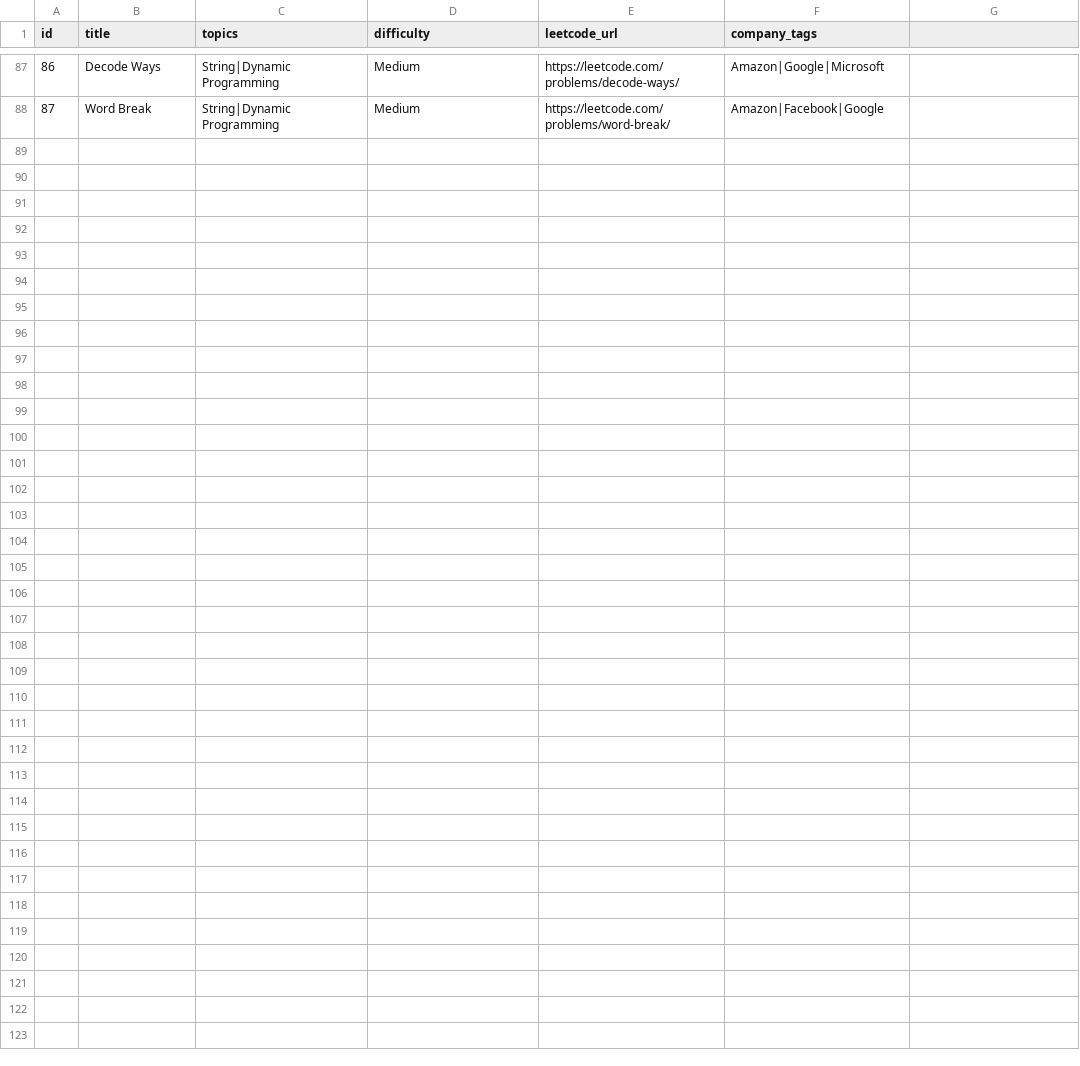
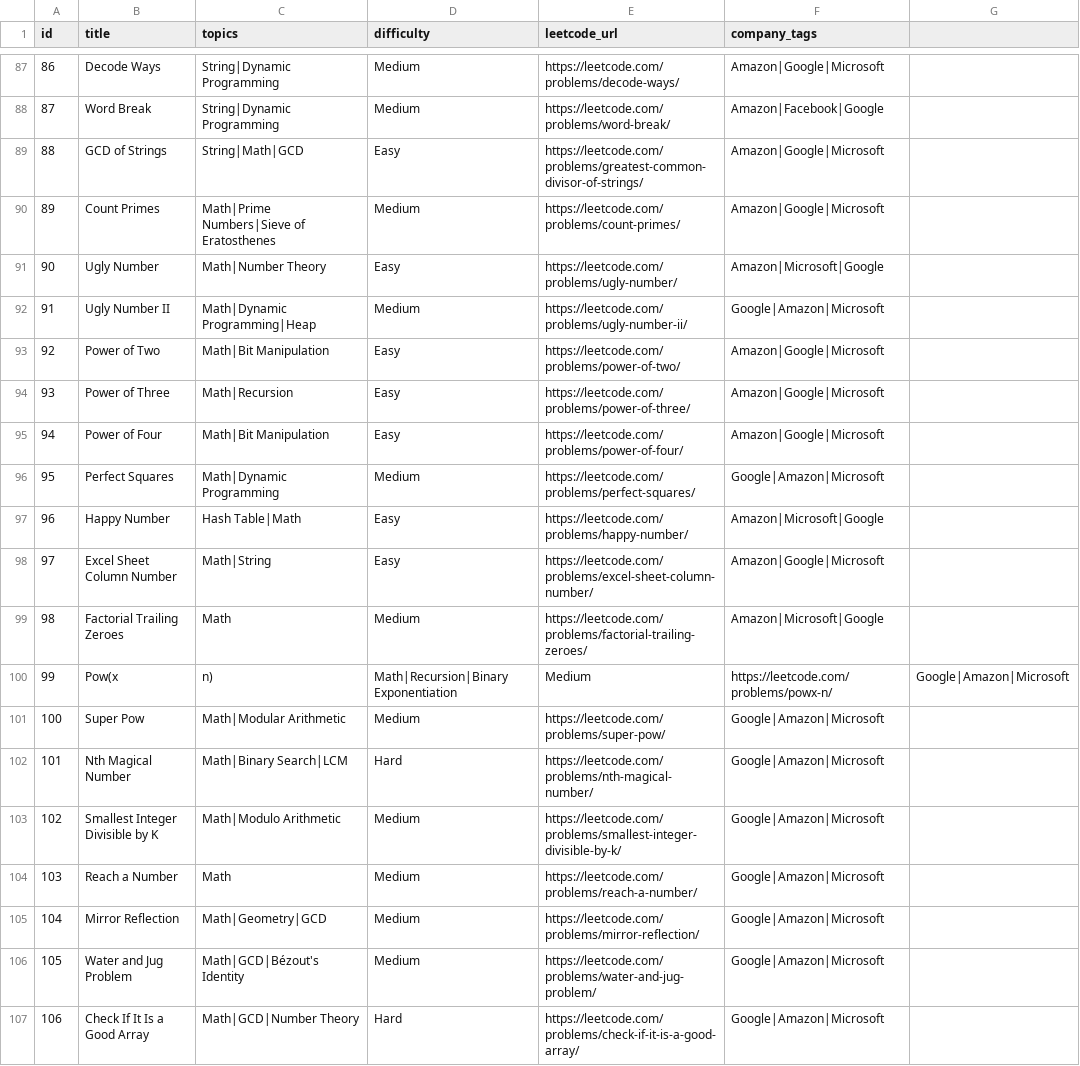
Before and after one commit to namansharma28/tnp_dsa, a CSV file: public/questions.csv, drawn as a sheet; only a part is shown, gaps mark what is left out; the diff covers the shown part only.

Commit message:
Add new math problems to questions.csv

```diff
--- a/public/questions.csv
+++ b/public/questions.csv
@@ -88 +88,20 @@ id,title,topics,difficulty,leetcode_url,company_tags
 87,Word Break,String|Dynamic Programming,Medium,https://leetcode.com/problems/word-break/,Amazon|Facebook|Google
+88,GCD of Strings,String|Math|GCD,Easy,https://leetcode.com/problems/greatest-common-divisor-of-strings/,Amazon|Google|Microsoft
+89,Count Primes,Math|Prime Numbers|Sieve of Eratosthenes,Medium,https://leetcode.com/problems/count-primes/,Amazon|Google|Microsoft
+90,Ugly Number,Math|Number Theory,Easy,https://leetcode.com/problems/ugly-number/,Amazon|Microsoft|Google
+91,Ugly Number II,Math|Dynamic Programming|Heap,Medium,https://leetcode.com/problems/ugly-number-ii/,Google|Amazon|Microsoft
+92,Power of Two,Math|Bit Manipulation,Easy,https://leetcode.com/problems/power-of-two/,Amazon|Google|Microsoft
+93,Power of Three,Math|Recursion,Easy,https://leetcode.com/problems/power-of-three/,Amazon|Google|Microsoft
+94,Power of Four,Math|Bit Manipulation,Easy,https://leetcode.com/problems/power-of-four/,Amazon|Google|Microsoft
+95,Perfect Squares,Math|Dynamic Programming,Medium,https://leetcode.com/problems/perfect-squares/,Google|Amazon|Microsoft
+96,Happy Number,Hash Table|Math,Easy,https://leetcode.com/problems/happy-number/,Amazon|Microsoft|Google
+97,Excel Sheet Column Number,Math|String,Easy,https://leetcode.com/problems/excel-sheet-column-number/,Amazon|Google|Microsoft
+98,Factorial Trailing Zeroes,Math,Medium,https://leetcode.com/problems/factorial-trailing-zeroes/,Amazon|Microsoft|Google
+99,Pow(x,n),Math|Recursion|Binary Exponentiation,Medium,https://leetcode.com/problems/powx-n/,Google|Amazon|Microsoft
+100,Super Pow,Math|Modular Arithmetic,Medium,https://leetcode.com/problems/super-pow/,Google|Amazon|Microsoft
+101,Nth Magical Number,Math|Binary Search|LCM,Hard,https://leetcode.com/problems/nth-magical-number/,Google|Amazon|Microsoft
+102,Smallest Integer Divisible by K,Math|Modulo Arithmetic,Medium,https://leetcode.com/problems/smallest-integer-divisible-by-k/,Google|Amazon|Microsoft
+103,Reach a Number,Math,Medium,https://leetcode.com/problems/reach-a-number/,Google|Amazon|Microsoft
+104,Mirror Reflection,Math|Geometry|GCD,Medium,https://leetcode.com/problems/mirror-reflection/,Google|Amazon|Microsoft
+105,Water and Jug Problem,Math|GCD|Bézout's Identity,Medium,https://leetcode.com/problems/water-and-jug-problem/,Google|Amazon|Microsoft
+106,Check If It Is a Good Array,Math|GCD|Number Theory,Hard,https://leetcode.com/problems/check-if-it-is-a-good-array/,Google|Amazon|Microsoft
```
Also changed, not shown: 9 added rows elsewhere in this file.
